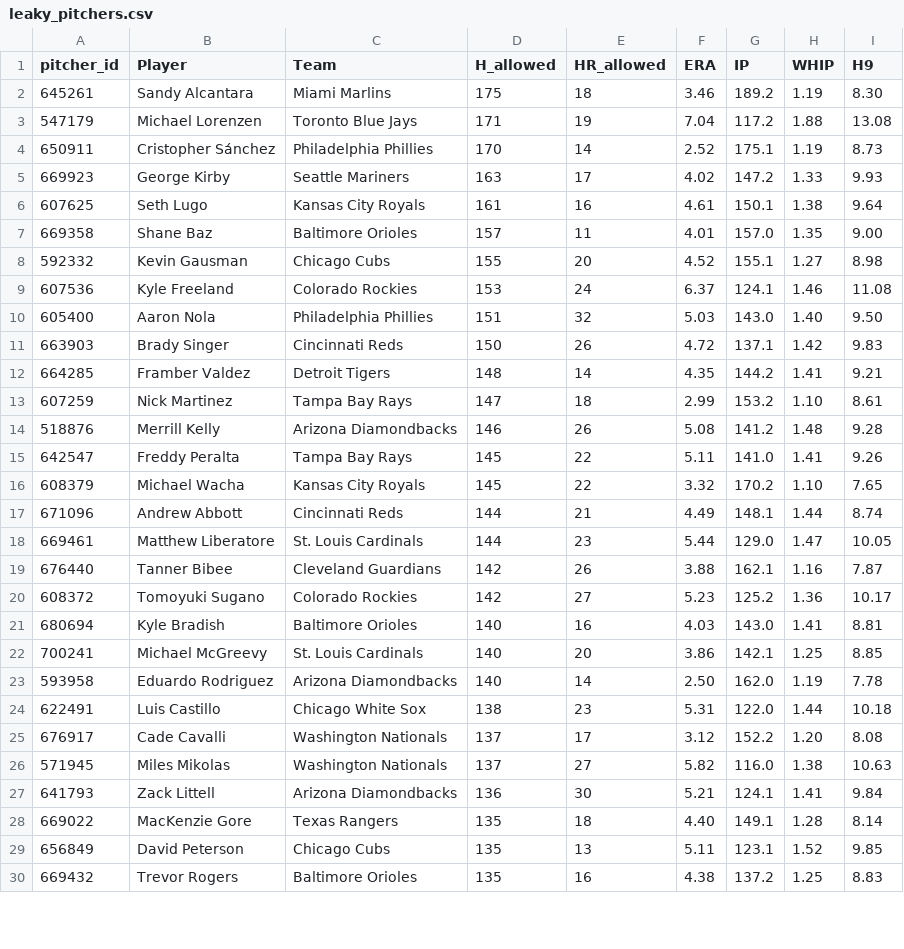
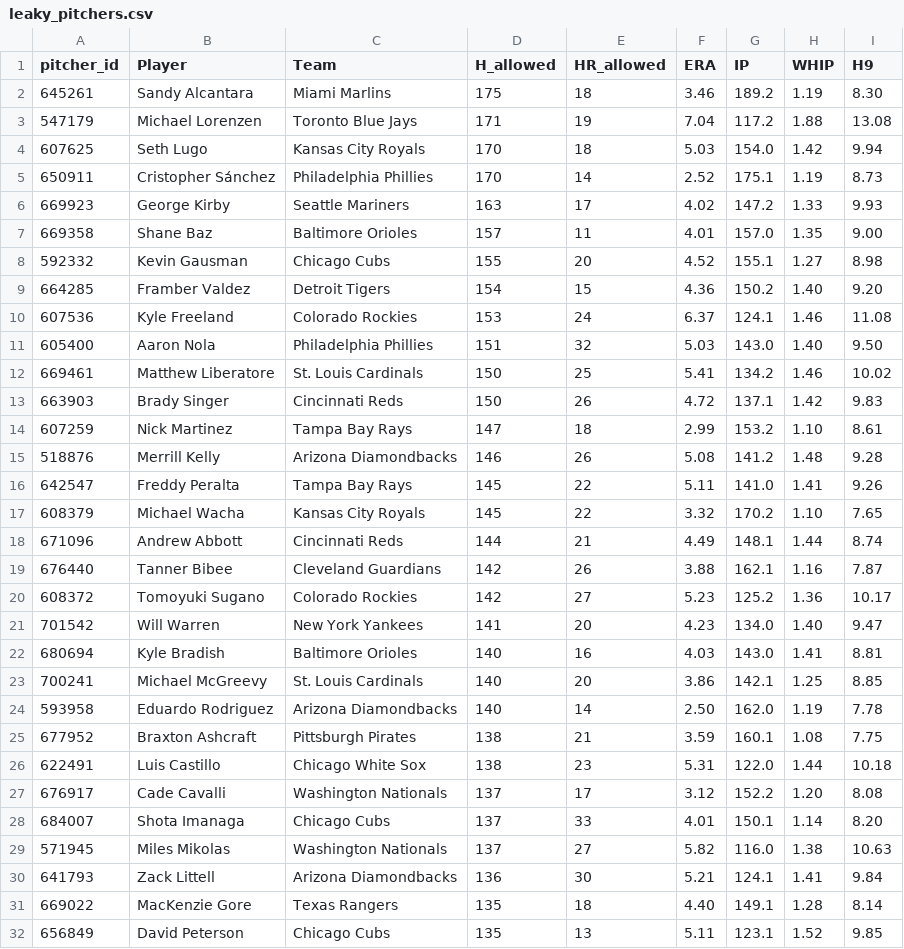
Before and after one commit to HitByOne/mlb-dashboard, a CSV file: data/leaky_pitchers.csv, drawn as a sheet; only a part is shown; the shorter side is filled out with more unchanged rows; the diff covers the shown part only.

```diff
--- a/data/leaky_pitchers.csv
+++ b/data/leaky_pitchers.csv
@@ -3,11 +3,12 @@ pitcher_id,Player,Team,H_allowed,HR_allowed,ERA,IP,WHIP,H9
 547179,Michael Lorenzen,Toronto Blue Jays,171,19,7.04,117.2,1.88,13.08
+607625,Seth Lugo,Kansas City Royals,170,18,5.03,154.0,1.42,9.94
 650911,Cristopher Sánchez,Philadelphia Phillies,170,14,2.52,175.1,1.19,8.73
 669923,George Kirby,Seattle Mariners,163,17,4.02,147.2,1.33,9.93
-607625,Seth Lugo,Kansas City Royals,161,16,4.61,150.1,1.38,9.64
 669358,Shane Baz,Baltimore Orioles,157,11,4.01,157.0,1.35,9.00
 592332,Kevin Gausman,Chicago Cubs,155,20,4.52,155.1,1.27,8.98
+664285,Framber Valdez,Detroit Tigers,154,15,4.36,150.2,1.40,9.20
 607536,Kyle Freeland,Colorado Rockies,153,24,6.37,124.1,1.46,11.08
 605400,Aaron Nola,Philadelphia Phillies,151,32,5.03,143.0,1.40,9.50
+669461,Matthew Liberatore,St. Louis Cardinals,150,25,5.41,134.2,1.46,10.02
 663903,Brady Singer,Cincinnati Reds,150,26,4.72,137.1,1.42,9.83
-664285,Framber Valdez,Detroit Tigers,148,14,4.35,144.2,1.41,9.21
 607259,Nick Martinez,Tampa Bay Rays,147,18,2.99,153.2,1.10,8.61
@@ -17,5 +18,5 @@ pitcher_id,Player,Team,H_allowed,HR_allowed,ERA,IP,WHIP,H9
 671096,Andrew Abbott,Cincinnati Reds,144,21,4.49,148.1,1.44,8.74
-669461,Matthew Liberatore,St. Louis Cardinals,144,23,5.44,129.0,1.47,10.05
 676440,Tanner Bibee,Cleveland Guardians,142,26,3.88,162.1,1.16,7.87
 608372,Tomoyuki Sugano,Colorado Rockies,142,27,5.23,125.2,1.36,10.17
+701542,Will Warren,New York Yankees,141,20,4.23,134.0,1.40,9.47
 680694,Kyle Bradish,Baltimore Orioles,140,16,4.03,143.0,1.41,8.81
@@ -23,4 +24,6 @@ pitcher_id,Player,Team,H_allowed,HR_allowed,ERA,IP,WHIP,H9
 593958,Eduardo Rodriguez,Arizona Diamondbacks,140,14,2.50,162.0,1.19,7.78
+677952,Braxton Ashcraft,Pittsburgh Pirates,138,21,3.59,160.1,1.08,7.75
 622491,Luis Castillo,Chicago White Sox,138,23,5.31,122.0,1.44,10.18
 676917,Cade Cavalli,Washington Nationals,137,17,3.12,152.2,1.20,8.08
+684007,Shota Imanaga,Chicago Cubs,137,33,4.01,150.1,1.14,8.20
 571945,Miles Mikolas,Washington Nationals,137,27,5.82,116.0,1.38,10.63
```
Also changed, not shown: 2 added rows and 9 removed rows elsewhere in this file, data/matchups.csv, data/model_picks.csv, 15 other files.
